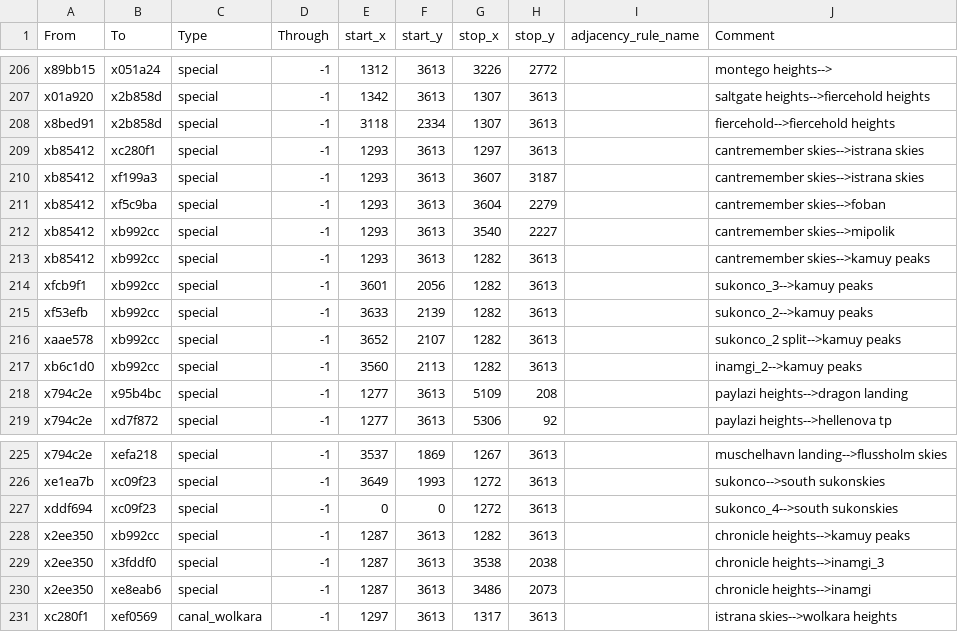
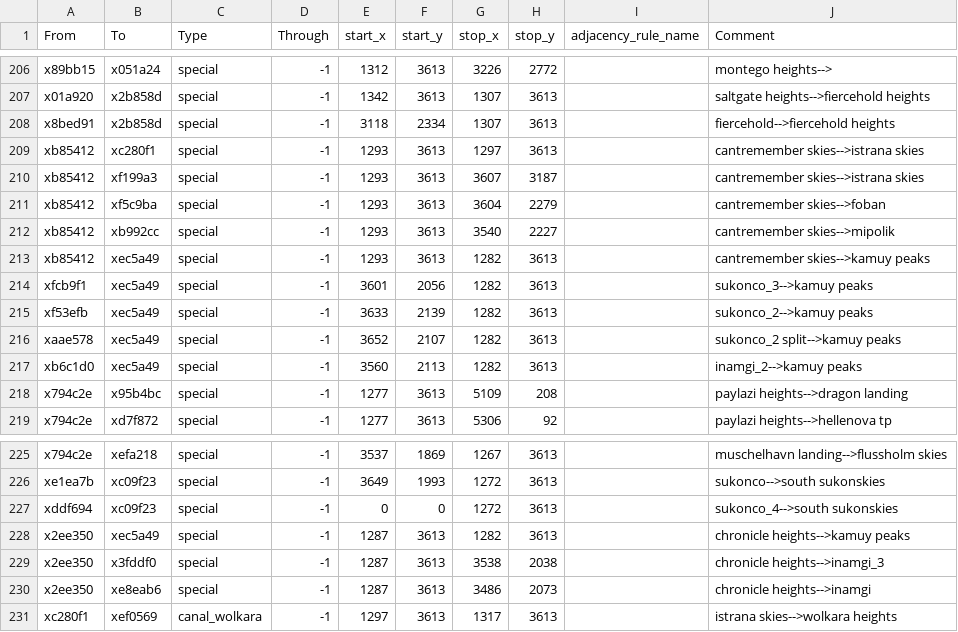
Before and after one commit to Ektoe/Realms-of-Exether, a CSV file: map_data/adjacencies.csv, drawn as a sheet; only a part is shown, gaps mark what is left out.

Commit message:
stray adjacencies

```diff
--- a/map_data/adjacencies.csv
+++ b/map_data/adjacencies.csv
@@ -212,7 +212,7 @@ xb85412;xf5c9ba;special;-1;1293;3613;3604;2279;;cantremember skies-->foban
 xb85412;xb992cc;special;-1;1293;3613;3540;2227;;cantremember skies-->mipolik
-xb85412;xb992cc;special;-1;1293;3613;1282;3613;;cantremember skies-->kamuy peaks
-xfcb9f1;xb992cc;special;-1;3601;2056;1282;3613;;sukonco_3-->kamuy peaks
-xf53efb;xb992cc;special;-1;3633;2139;1282;3613;;sukonco_2-->kamuy peaks
-xaae578;xb992cc;special;-1;3652;2107;1282;3613;;sukonco_2 split-->kamuy peaks
-xb6c1d0;xb992cc;special;-1;3560;2113;1282;3613;;inamgi_2-->kamuy peaks
+xb85412;xec5a49;special;-1;1293;3613;1282;3613;;cantremember skies-->kamuy peaks
+xfcb9f1;xec5a49;special;-1;3601;2056;1282;3613;;sukonco_3-->kamuy peaks
+xf53efb;xec5a49;special;-1;3633;2139;1282;3613;;sukonco_2-->kamuy peaks
+xaae578;xec5a49;special;-1;3652;2107;1282;3613;;sukonco_2 split-->kamuy peaks
+xb6c1d0;xec5a49;special;-1;3560;2113;1282;3613;;inamgi_2-->kamuy peaks
 x794c2e;x95b4bc;special;-1;1277;3613;5109;208;;paylazi heights-->dragon landing
@@ -227,3 +227,3 @@ xe1ea7b;xc09f23;special;-1;3649;1993;1272;3613;;sukonco-->south sukonskies
 xddf694;xc09f23;special;-1;0;0;1272;3613;;sukonco_4-->south sukonskies
-x2ee350;xb992cc;special;-1;1287;3613;1282;3613;;chronicle heights-->kamuy peaks
+x2ee350;xec5a49;special;-1;1287;3613;1282;3613;;chronicle heights-->kamuy peaks
 x2ee350;x3fddf0;special;-1;1287;3613;3538;2038;;chronicle heights-->inamgi_3
```
